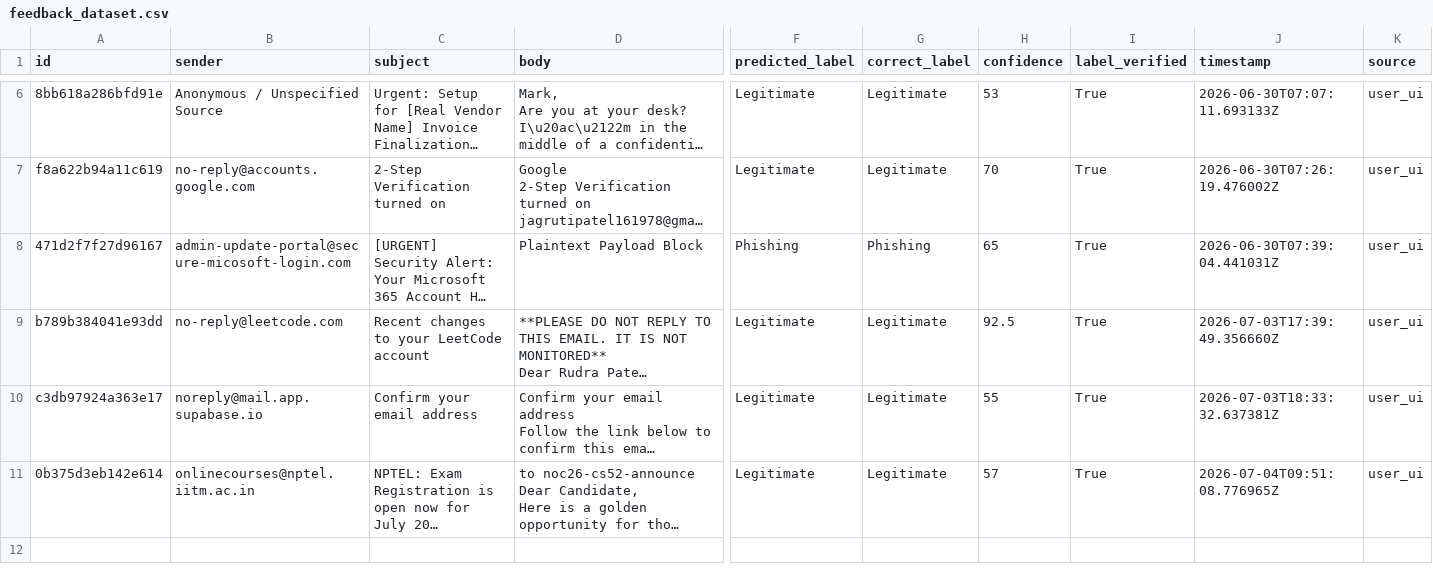
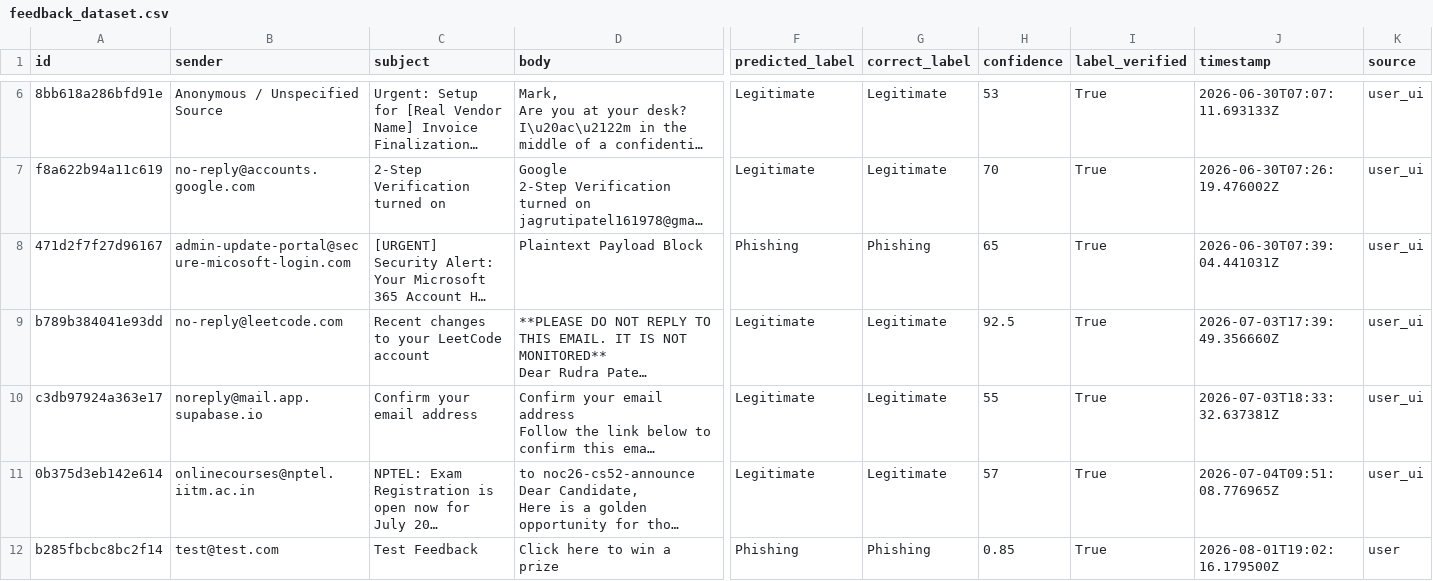
Before and after one commit to Rudra-Patel-CS/Karna_Kavach, a CSV file: karnakavach_backend/feedback_dataset.csv, drawn as a sheet; only a part is shown, gaps mark what is left out; long unchanged cells end in …; rows hold the shown columns only; the diff names each change by its address in the sheet, - before the commit and + after, or states it on an @@ line.

Commit message:
Add the backend on render,set up and render the backend

```diff
--- a/karnakavach_backend/feedback_dataset.csv
+++ b/karnakavach_backend/feedback_dataset.csv
+row 12: b285fbcbc8bc2f14 | test@test.com | Test Feedback | Click here to win a prize | Phishing | Phishing | 0.85 | True | 2026-08-01T19:02:16.179500Z | user
```
Also changed, not shown: 10 other files.
